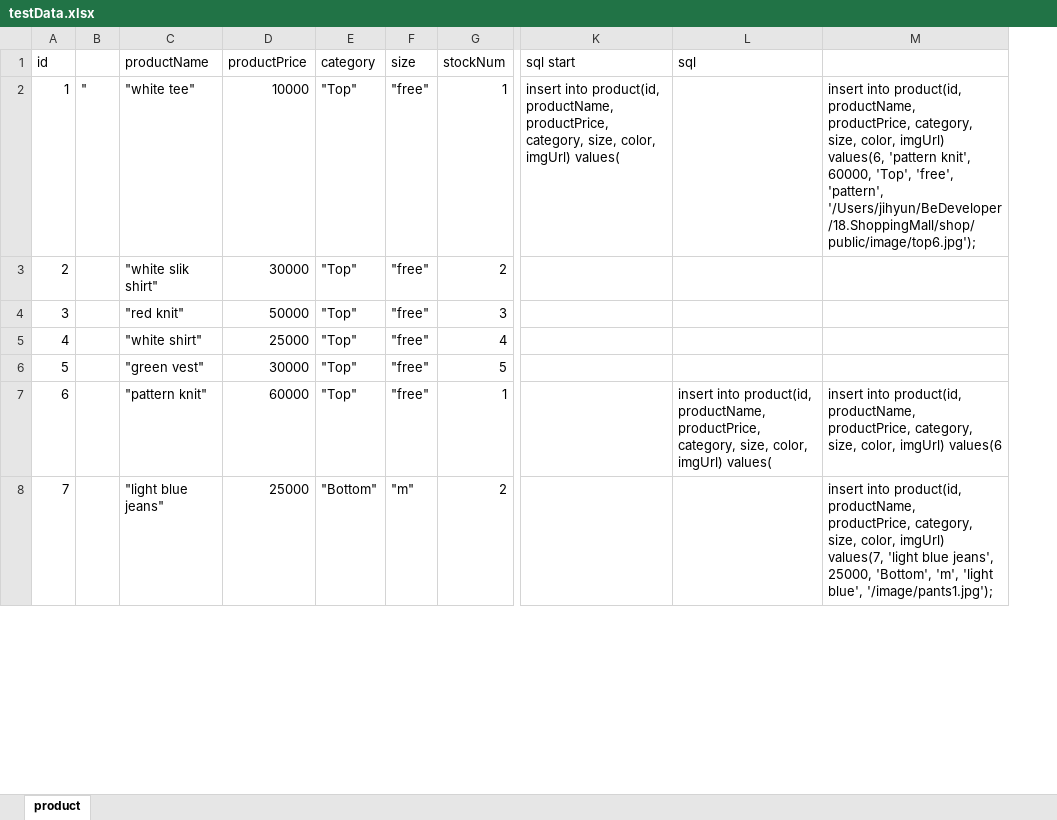
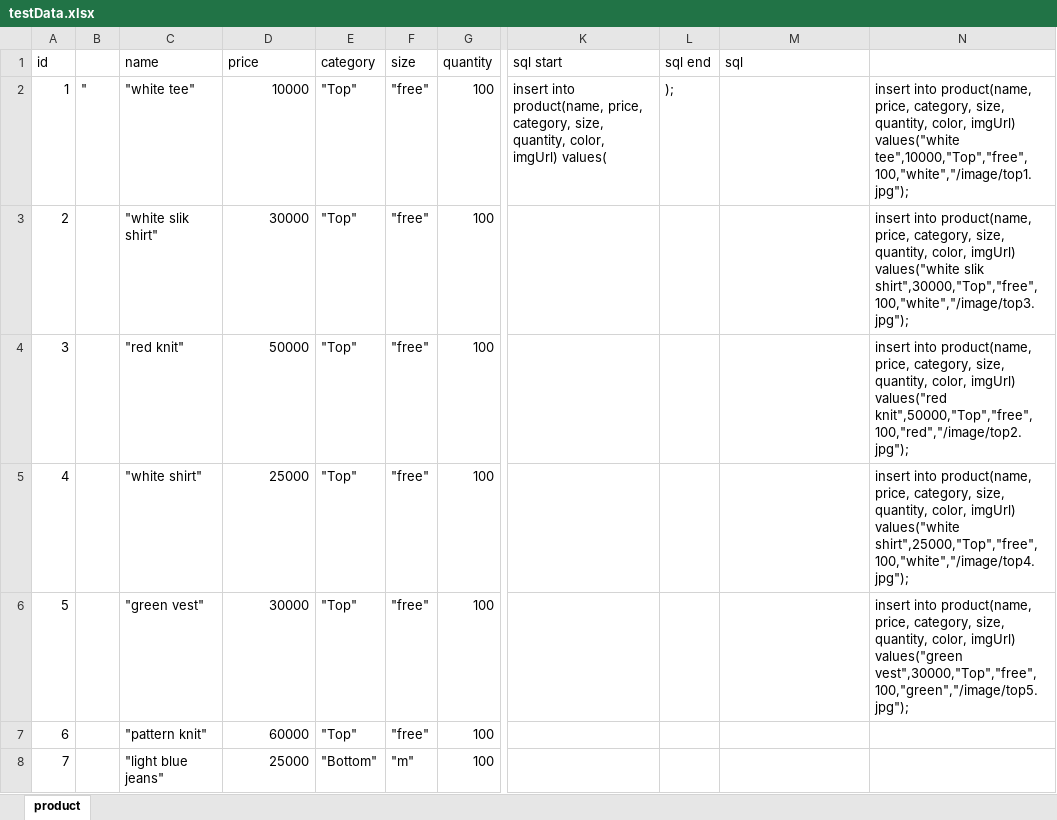
Before and after one commit to zihyun321/shopping_mall, an Excel workbook: testData.xlsx, sheet product, drawn as a sheet; only a part is shown, gaps mark what is left out; values as stored, in another font and other column widths than the file's, no borders; removed rows and columns are numbered as before the commit, all else as after; the diff covers the shown part only; the diff names each change by its address in the sheet, - before the commit and + after, or states it on an @@ line.

Commit message:
Revise sql query because of changed DB column

```diff
--- a/testData.xlsx (sheet product)
+++ b/testData.xlsx (sheet product)
-column G (stockNum), rows 2-8: 1 | 2 | 3 | 4 | 5 | 1 | 2
+column G (quantity), rows 2-8: all 100
+column L (sql end), row 2: );
-column M, rows 2-8: insert into product(id, productName, productPrice, category, size, color, imgUrl) values(6, 'pattern knit', 60000, 'Top', 'free', 'pattern', '/Users/jihyun/BeDeveloper/18.ShoppingMall/shop/public/image/top6.jpg'); |  |  |  |  | insert into product(id, productName, productPrice, category, size, color, imgUrl) values(6 | insert into product(id, productName, productPrice, category, size, color, imgUrl) values(7, 'light blue jeans', 25000, 'Bottom', 'm', 'light blue', '/image/pants1.jpg');
+column N, rows 2-6: insert into product(name, price, category, size, quantity, color, imgUrl) values("white tee",10000,"Top","free",100,"white","/image/top1.jpg"); | insert into product(name, price, category, size, quantity, color, imgUrl) values("white slik shirt",30000,"Top","free",100,"white","/image/top3.jpg"); | insert into product(name, price, category, size, quantity, color, imgUrl) values("red knit",50000,"Top","free",100,"red","/image/top2.jpg"); | insert into product(name, price, category, size, quantity, color, imgUrl) values("white shirt",25000,"Top","free",100,"white","/image/top4.jpg"); | insert into product(name, price, category, size, quantity, color, imgUrl) values("green vest",30000,"Top","free",100,"green","/image/top5.jpg");
-C1: productName
+C1: name
-D1: productPrice
+D1: price
-K2 (sql start): insert into product(id, productName, productPrice, category, size, color, imgUrl)…
+K2 (sql start): insert into product(name, price, category, size, quantity, color, imgUrl)…
-M7 (sql): insert into product(id, productName, productPrice, category, size, color, imgUrl) values(
+M7 (sql): (empty)
```
Also changed, not shown: 31 edited cells elsewhere in this sheet, 2 other files.
